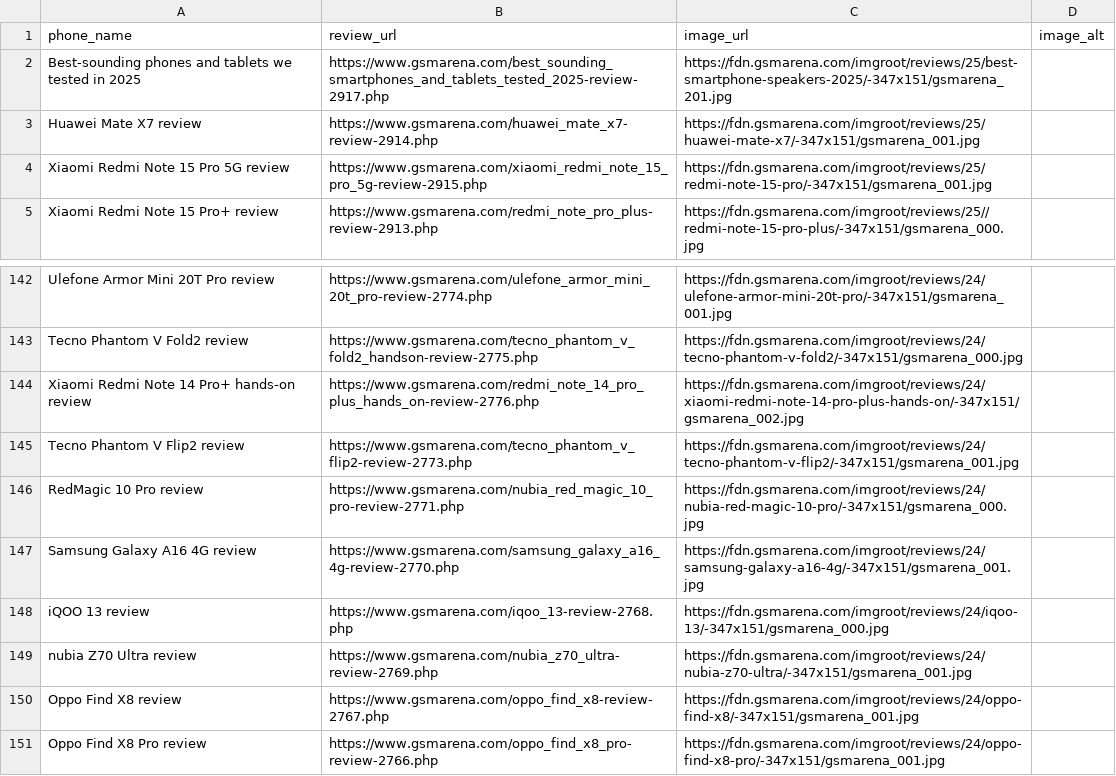
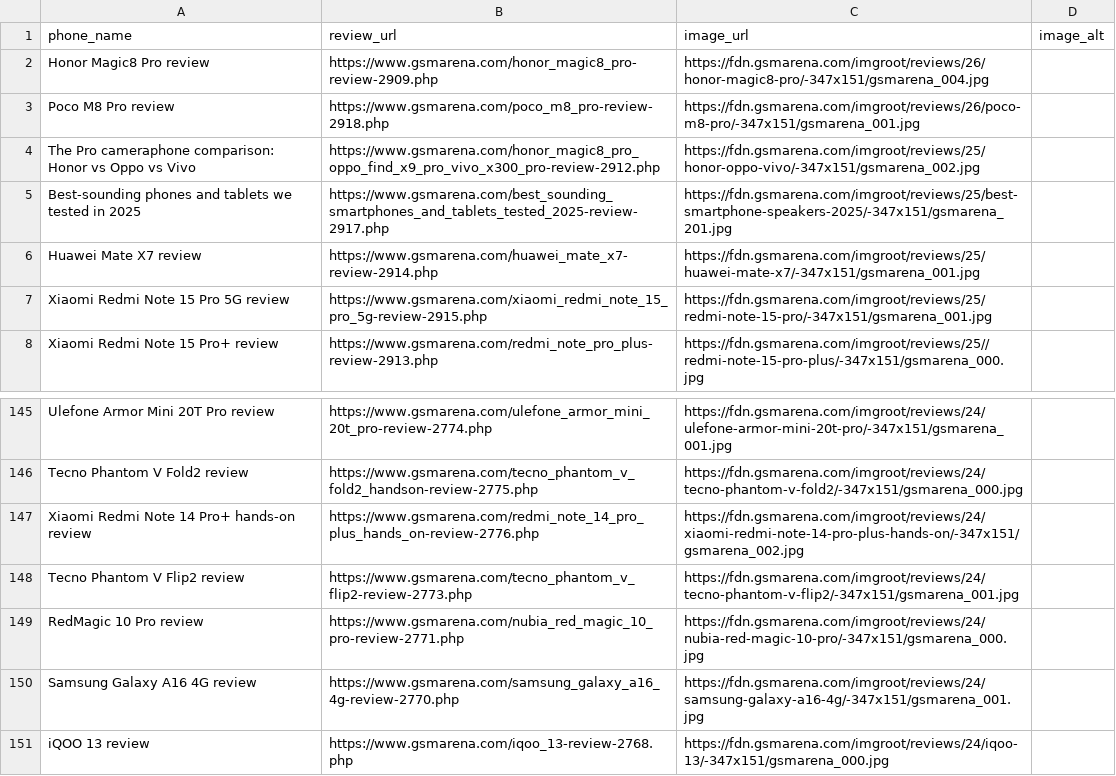
Before and after one commit to allendavis-official/gsmarena-scraper, a CSV file: gsmarena_reviews.csv, drawn as a sheet; only a part is shown, gaps mark what is left out.

```diff
--- a/gsmarena_reviews.csv
+++ b/gsmarena_reviews.csv
@@ -1,2 +1,5 @@
 phone_name,review_url,image_url,image_alt
+Honor Magic8 Pro review,https://www.gsmarena.com/honor_magic8_pro-review-2909.php,https://fdn.gsmarena.com/imgroot/reviews/26/honor-magic8-pro/-347x151/gsmarena_004.jpg,
+Poco M8 Pro review,https://www.gsmarena.com/poco_m8_pro-review-2918.php,https://fdn.gsmarena.com/imgroot/reviews/26/poco-m8-pro/-347x151/gsmarena_001.jpg,
+The Pro cameraphone comparison: Honor vs Oppo vs Vivo,https://www.gsmarena.com/honor_magic8_pro_oppo_find_x9_pro_vivo_x300_pro-review-2912.php,https://fdn.gsmarena.com/imgroot/reviews/25/honor-oppo-vivo/-347x151/gsmarena_002.jpg,
 Best-sounding phones and tablets we tested in 2025,https://www.gsmarena.com/best_sounding_smartphones_and_tablets_tested_2025-review-2917.php,https://fdn.gsmarena.com/imgroot/reviews/25/best-smartphone-speakers-2025/-347x151/gsmarena_201.jpg,
@@ -148,4 +151 @@ Samsung Galaxy A16 4G review,https://www.gsmarena.com/samsung_galaxy_a16_4g-revi
 iQOO 13 review,https://www.gsmarena.com/iqoo_13-review-2768.php,https://fdn.gsmarena.com/imgroot/reviews/24/iqoo-13/-347x151/gsmarena_000.jpg,
-nubia Z70 Ultra review,https://www.gsmarena.com/nubia_z70_ultra-review-2769.php,https://fdn.gsmarena.com/imgroot/reviews/24/nubia-z70-ultra/-347x151/gsmarena_001.jpg,
-Oppo Find X8 review,https://www.gsmarena.com/oppo_find_x8-review-2767.php,https://fdn.gsmarena.com/imgroot/reviews/24/oppo-find-x8/-347x151/gsmarena_001.jpg,
-Oppo Find X8 Pro review,https://www.gsmarena.com/oppo_find_x8_pro-review-2766.php,https://fdn.gsmarena.com/imgroot/reviews/24/oppo-find-x8-pro/-347x151/gsmarena_001.jpg,
```
Also changed, not shown: 1 other file.
